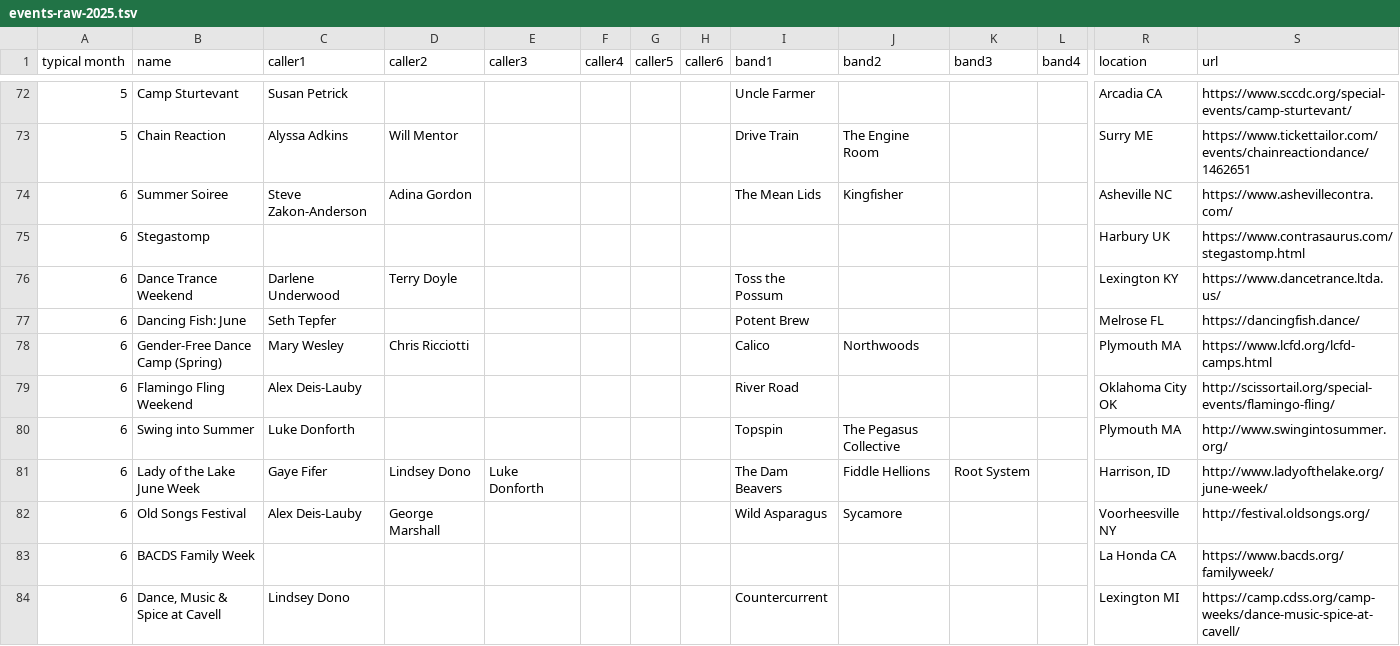
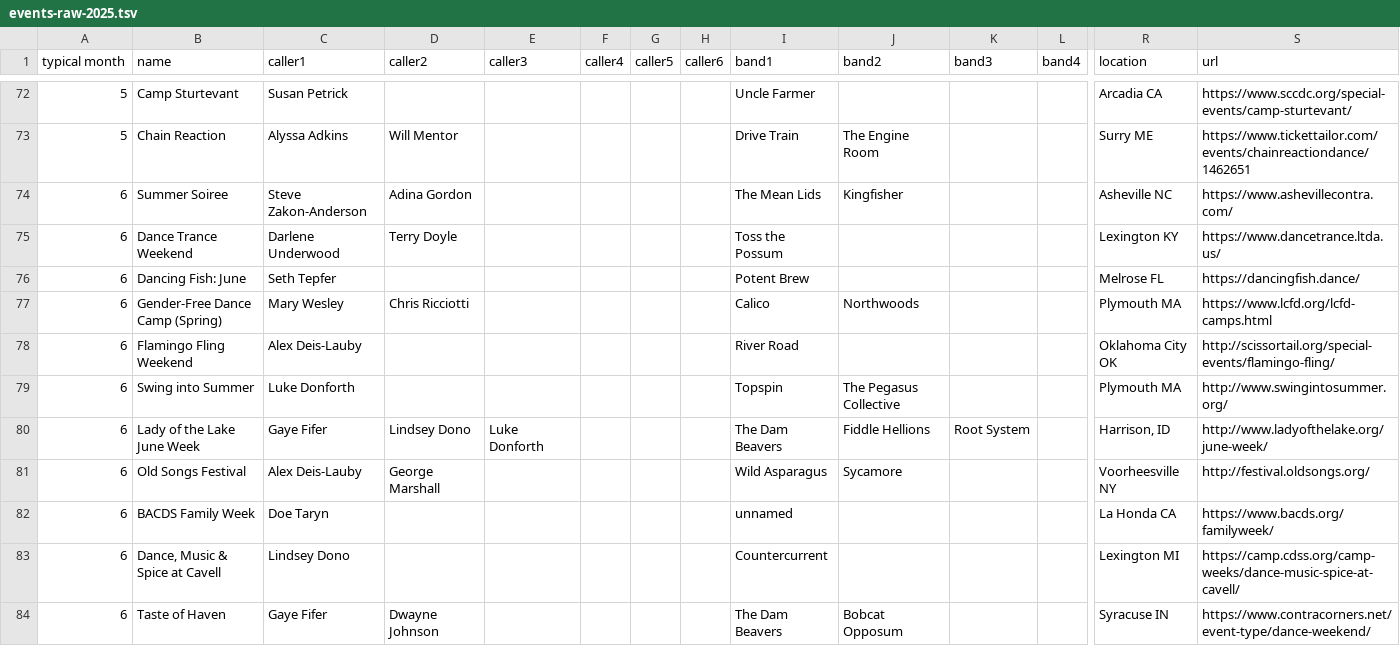
Before and after one commit to jeffkaufman/trycontra, a TSV file: events-raw-2025.tsv, drawn as a sheet; only a part is shown, gaps mark what is left out; the shorter side is filled out with more unchanged rows; removed rows and columns are numbered as before the commit, all else as after; rows hold the shown columns only; the diff covers the shown part only; the diff names each change by its address in the sheet, - before the commit and + after, or states it on an @@ line.

```diff
--- a/events-raw-2025.tsv
+++ b/events-raw-2025.tsv
-row 75: 6 | Stegastomp |  |  |  |  |  |  |  |  |  |  | Harbury UK | https://www.contrasaurus.com/stegastomp.html
-C82 (caller1): (empty)
+C82 (caller1): Doe Taryn
-I82 (band1): (empty)
+I82 (band1): unnamed
```
Also changed, not shown: 1 added row and 18 edited cells elsewhere in this file, events-raw-2026.tsv, 1 other file.
